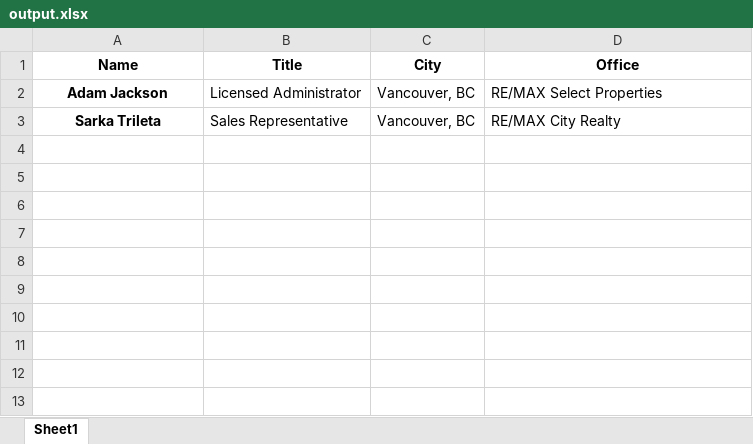
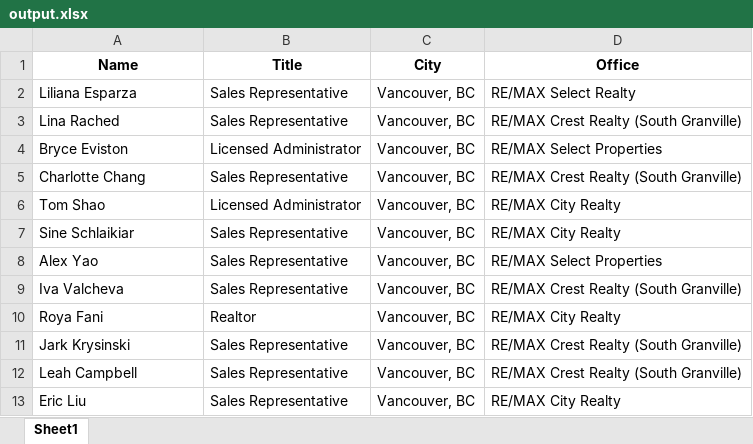
Before and after one commit to Jimmy-Rashid/Form-Entry, an Excel workbook: output.xlsx, sheet Sheet1, drawn as a sheet; values as stored, in another font and other column widths than the file's, no borders; addresses are those after the commit; the diff names each change by its address in the sheet, - before the commit and + after, or states it on an @@ line.

```diff
--- a/output.xlsx (sheet Sheet1)
+++ b/output.xlsx (sheet Sheet1)
+row 2: Liliana Esparza | Sales Representative | Vancouver, BC | RE/MAX Select Realty
+row 3: Lina Rached | Sales Representative | Vancouver, BC | RE/MAX Crest Realty (South Granville)
-A4 (Name): Adam Jackson
+A4 (Name): Bryce Eviston
@@ A4 bold: on → off, alignment: center → left @@
+row 5: Charlotte Chang | Sales Representative | Vancouver, BC | RE/MAX Crest Realty (South Granville)
+row 6: Tom Shao | Licensed Administrator | Vancouver, BC | RE/MAX City Realty
-A7 (Name): Sarka Trileta
+A7 (Name): Sine Schlaikiar
@@ A7 bold: on → off, alignment: center → left @@
+row 8: Alex Yao | Sales Representative | Vancouver, BC | RE/MAX Select Properties
+row 9: Iva Valcheva | Sales Representative | Vancouver, BC | RE/MAX Crest Realty (South Granville)
+row 10: Roya Fani | Realtor | Vancouver, BC | RE/MAX City Realty
+row 11: Jark Krysinski | Sales Representative | Vancouver, BC | RE/MAX Crest Realty (South Granville)
+row 12: Leah Campbell | Sales Representative | Vancouver, BC | RE/MAX Crest Realty (South Granville)
+row 13: Eric Liu | Sales Representative | Vancouver, BC | RE/MAX City Realty
```
Also changed, not shown: storage.xlsx, 2 other files.
